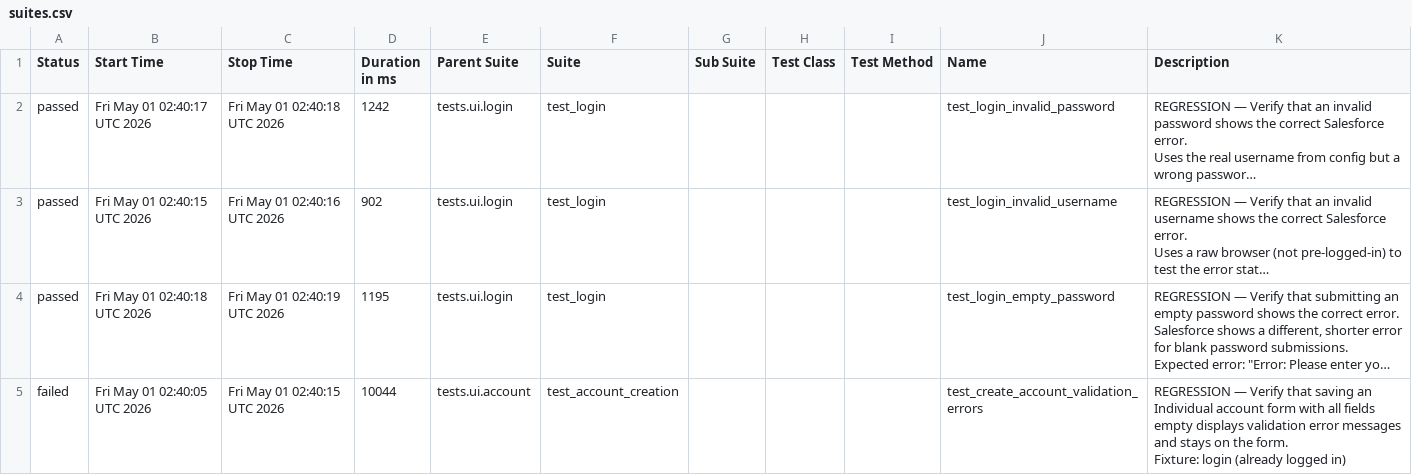
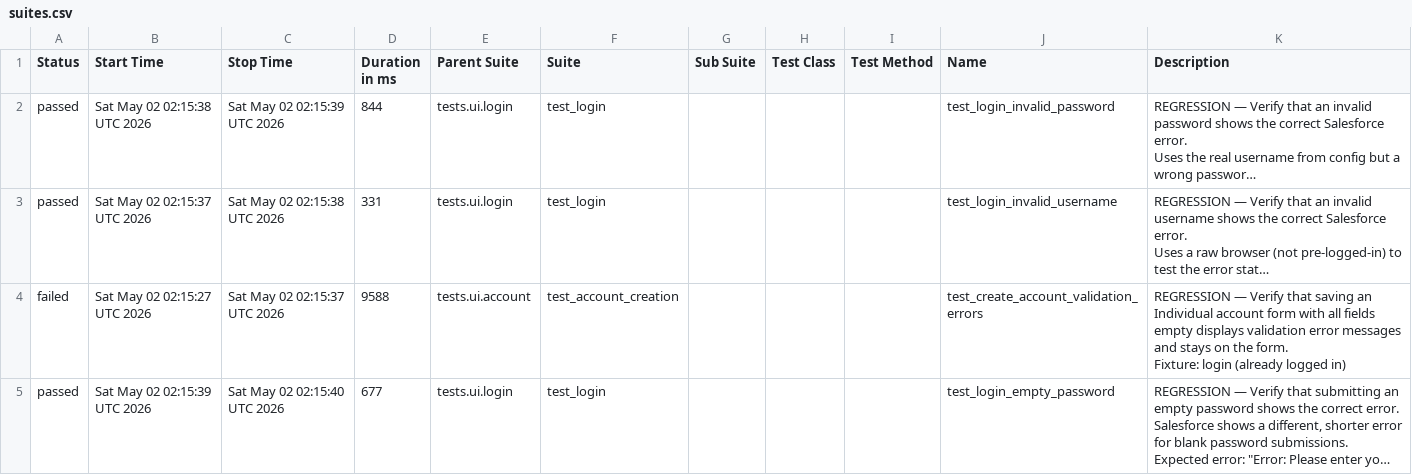
Before and after one commit to DilipAle/rng_ui_tests, a CSV file: renegade-ui/data/suites.csv, drawn as a sheet; long unchanged cells end in …; removed rows and columns are numbered as before the commit, all else as after; ↵ is a line break in a cell; the diff names each change by its address in the sheet, - before the commit and + after, or states it on an @@ line.

```diff
--- a/renegade-ui/data/suites.csv
+++ b/renegade-ui/data/suites.csv
-B2 (Start Time): Fri May 01 02:40:17 UTC 2026
+B2 (Start Time): Sat May 02 02:15:38 UTC 2026
-C2 (Stop Time): Fri May 01 02:40:18 UTC 2026
+C2 (Stop Time): Sat May 02 02:15:39 UTC 2026
-D2 (Duration in ms): 1242
+D2 (Duration in ms): 844
-B3 (Start Time): Fri May 01 02:40:15 UTC 2026
+B3 (Start Time): Sat May 02 02:15:37 UTC 2026
-C3 (Stop Time): Fri May 01 02:40:16 UTC 2026
+C3 (Stop Time): Sat May 02 02:15:38 UTC 2026
-D3 (Duration in ms): 902
+D3 (Duration in ms): 331
+row 4: failed | Sat May 02 02:15:27 UTC 2026 | Sat May 02 02:15:37 UTC 2026 | 9588 | tests.ui.account | test_account_creation |  |  |  | test_create_account_validation_errors | REGRESSION — Verify that saving an Individual account form with all fields ↵ empty displays validation error messages and stays on the form. ↵ Fixture: login (already logged in)
-B5 (Start Time): Fri May 01 02:40:18 UTC 2026
+B5 (Start Time): Sat May 02 02:15:39 UTC 2026
-C5 (Stop Time): Fri May 01 02:40:19 UTC 2026
+C5 (Stop Time): Sat May 02 02:15:40 UTC 2026
-D5 (Duration in ms): 1195
+D5 (Duration in ms): 677
-row 5: failed | Fri May 01 02:40:05 UTC 2026 | Fri May 01 02:40:15 UTC 2026 | 10044 | tests.ui.account | test_account_creation |  |  |  | test_create_account_validation_errors | REGRESSION — Verify that saving an Individual account form with all fields ↵ empty displays validation error messages and stays on the form. ↵ Fixture: login (already logged in)
```
Also changed, not shown: 24 other files.
